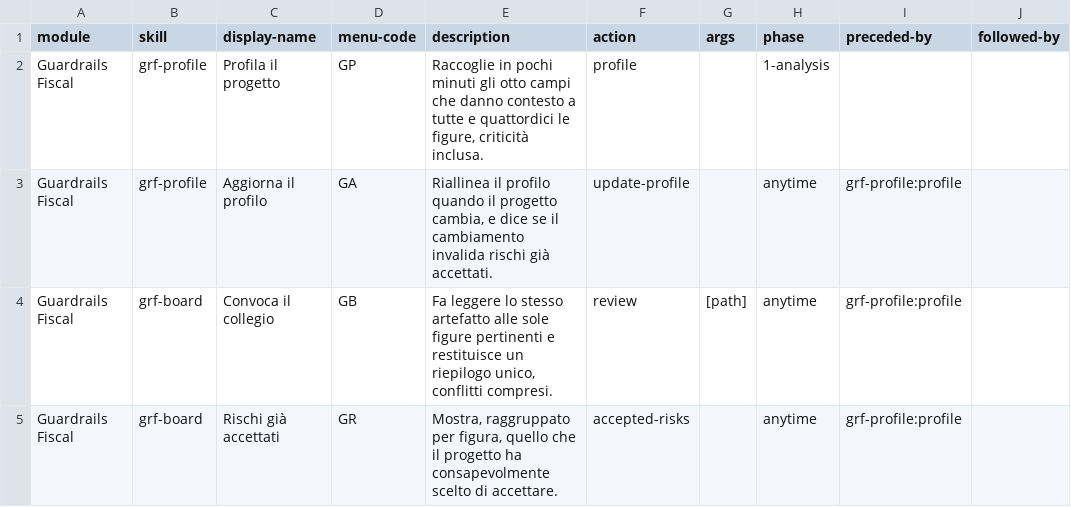
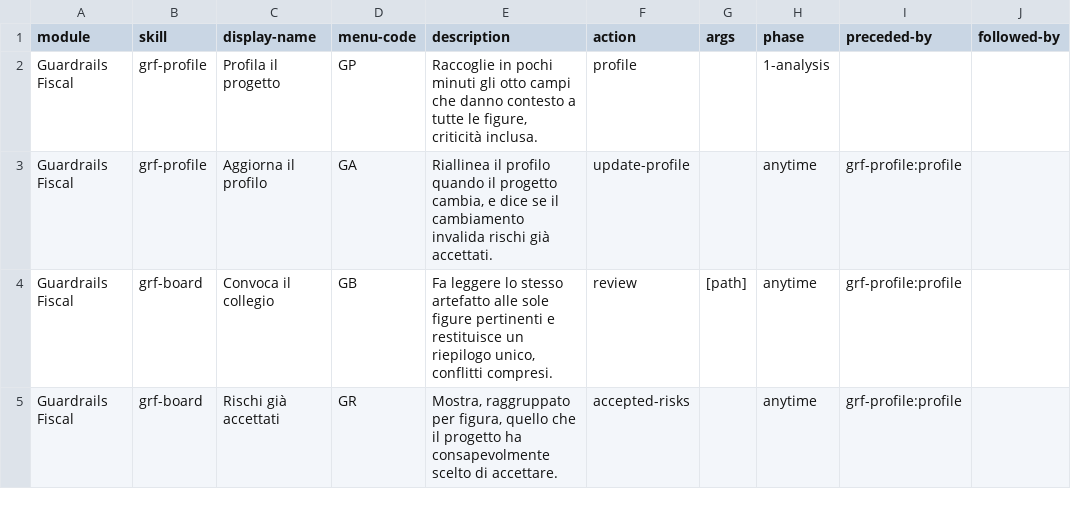
Before and after one commit to mlarese/bmad-module-guardrails-fiscal, a CSV file: src/module-help.csv, drawn as a sheet; only a part is shown; the diff names each change by its address in the sheet, - before the commit and + after, or states it on an @@ line.

```diff
--- a/src/module-help.csv
+++ b/src/module-help.csv
-E2 (description): …a tutte e quattordici le figure,…
+E2 (description): …a tutte le figure,…
```
Also changed, not shown: 3 other files.
